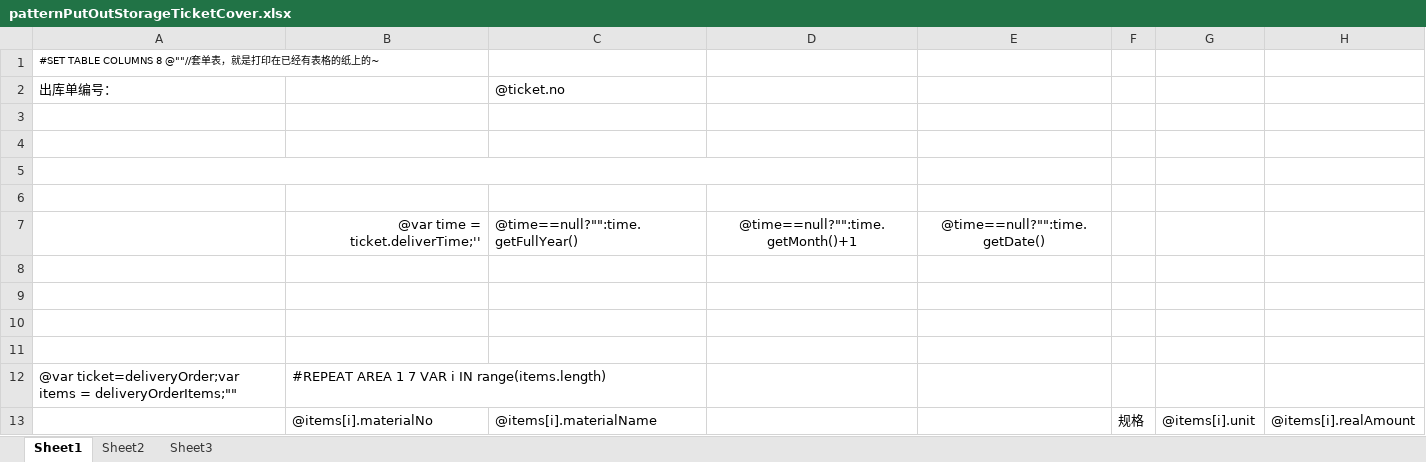
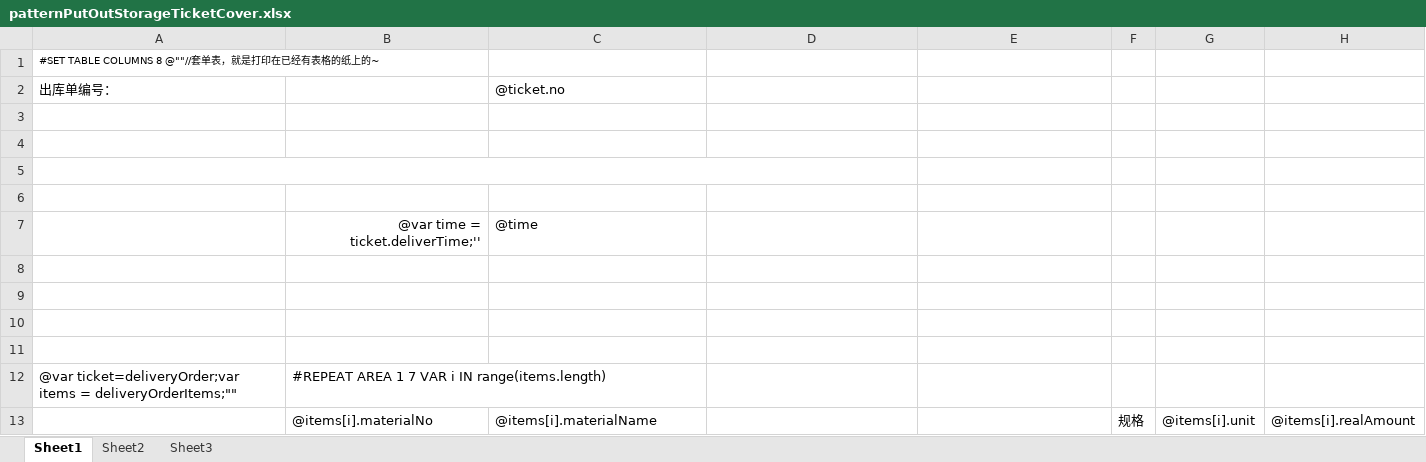
Before and after one commit to jingjiajie/WMSClient, an Excel workbook: UI/bin/Debug/Excel/patternPutOutStorageTicketCover.xlsx, sheet Sheet1, drawn as a sheet; values as stored, in another font and other column widths than the file's, no borders; removed rows and columns are numbered as before the commit, all else as after; the diff names each change by its address in the sheet, - before the commit and + after, or states it on an @@ line.

```diff
--- a/UI/bin/Debug/Excel/patternPutOutStorageTicketCover.xlsx (sheet Sheet1)
+++ b/UI/bin/Debug/Excel/patternPutOutStorageTicketCover.xlsx (sheet Sheet1)
-row 7:  | @var time = ticket.deliverTime;'' | @time==null?"":time.getFullYear() | @time==null?"":time.getMonth()+1 | @time==null?"":time.getDate()
+row 7:  | @var time = ticket.deliverTime;'' | @time
```
Also changed, not shown: UI/bin/Debug/Excel/patternPutOutStorageTicketMoBiSi.xlsx, 2 other files.
